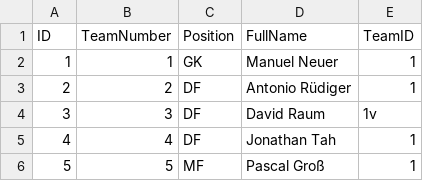
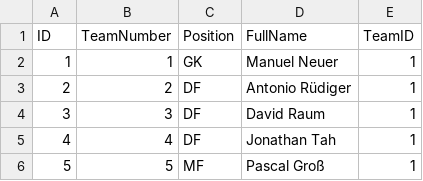
Before and after one commit to NikolaGeorgiew/Sirma-Final-Exam, a CSV file: FinalExam/data/players.csv, drawn as a sheet; only a part is shown.

```diff
--- a/FinalExam/data/players.csv
+++ b/FinalExam/data/players.csv
@@ -3,3 +3,3 @@
 2,2,DF,Antonio Rüdiger,1
-3,3,DF,David Raum,1v
+3,3,DF,David Raum,1
 4,4,DF,Jonathan Tah,1
```
Also changed, not shown: 11 other files.
